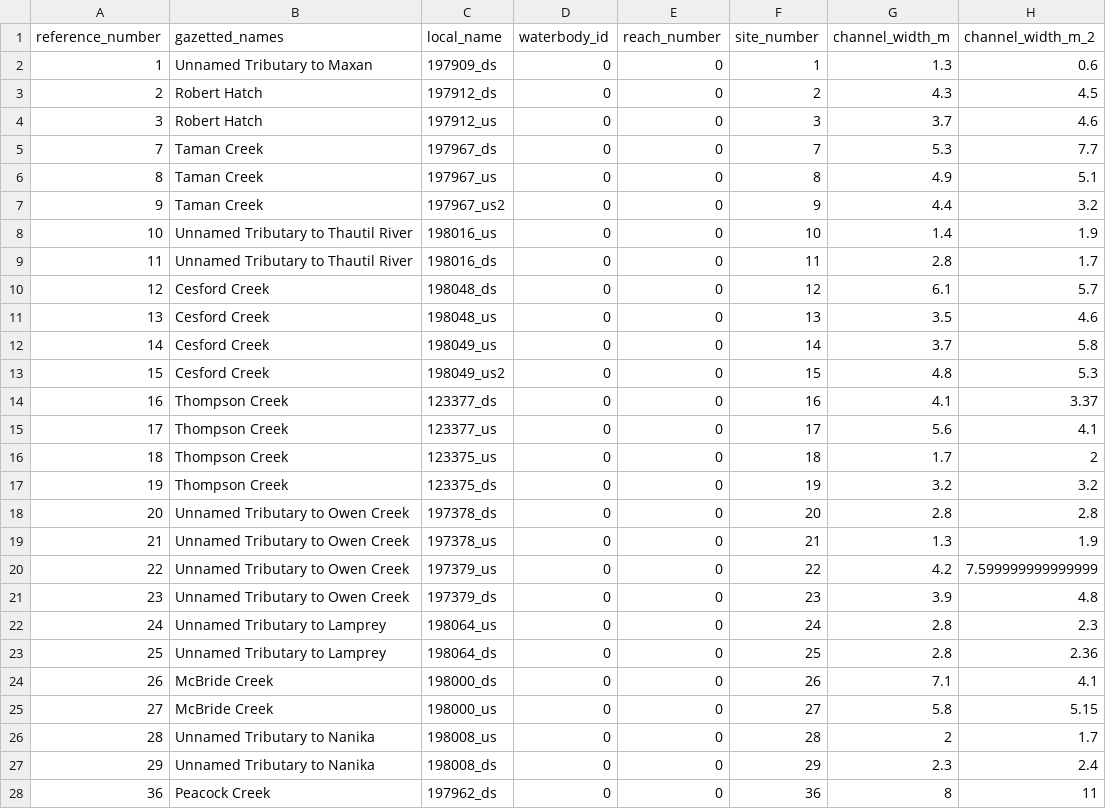
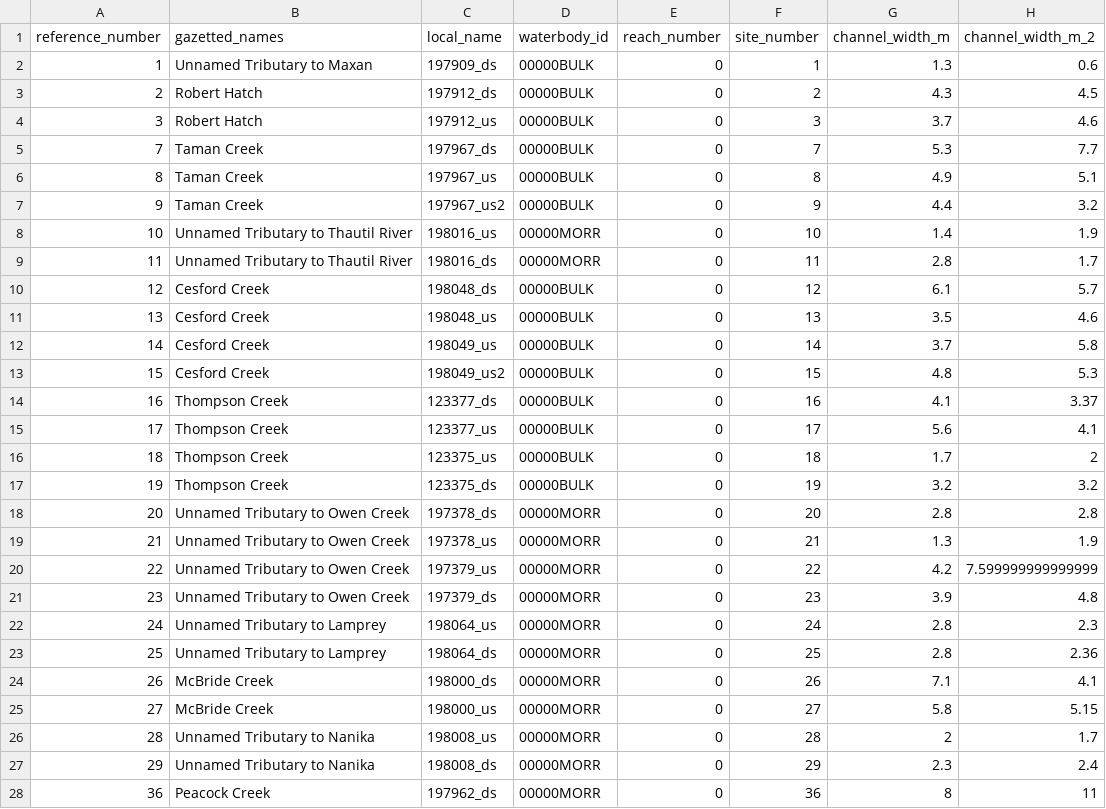
Before and after one commit to lucy-schick/fish_passage_skeena_2021_reporting, a CSV file: data/backup/step_4_stream_site_data.csv, drawn as a sheet; only a part is shown; the diff covers the shown part only; the diff names each change by its address in the sheet, - before the commit and + after, or states it on an @@ line.

```diff
--- a/data/backup/step_4_stream_site_data.csv
+++ b/data/backup/step_4_stream_site_data.csv
-D2:D7 (waterbody_id): 0
+D2:D7 (waterbody_id): 00000BULK
-D8:D9 (waterbody_id): 0
+D8:D9 (waterbody_id): 00000MORR
-D10:D17 (waterbody_id): 0
+D10:D17 (waterbody_id): 00000BULK
-D18:D28 (waterbody_id): 0
+D18:D28 (waterbody_id): 00000MORR
```
Also changed, not shown: 36 edited cells elsewhere in this file, data/backup/step_1_ref_and_loc_info.csv, data/backup/step_2_fish_coll_data.csv, 13 other files.
